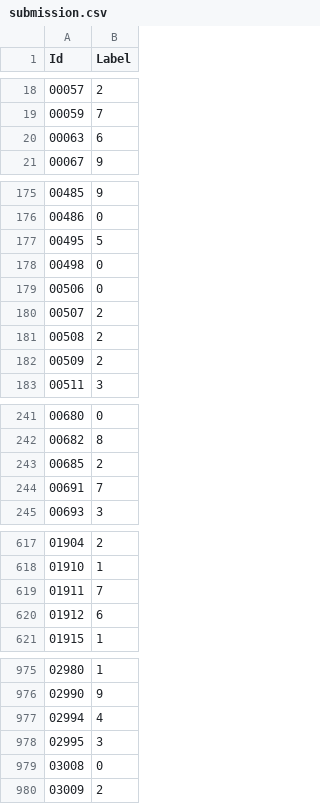
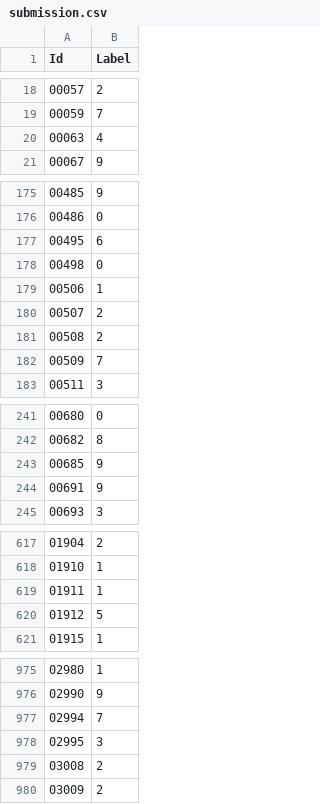
Before and after one commit to HuyIsMe2k6/Edge-AI-challenge, a CSV file: submission.csv, drawn as a sheet; only a part is shown, gaps mark what is left out; the diff covers the shown part only.

```diff
--- a/submission.csv
+++ b/submission.csv
@@ -19,3 +19,3 @@ Id,Label
 00059,7
-00063,6
+00063,4
 00067,9
@@ -176,8 +176,8 @@ Id,Label
 00486,0
-00495,5
+00495,6
 00498,0
-00506,0
+00506,1
 00507,2
 00508,2
-00509,2
+00509,7
 00511,3
@@ -242,4 +242,4 @@ Id,Label
 00682,8
-00685,2
-00691,7
+00685,9
+00691,9
 00693,3
@@ -618,4 +618,4 @@ Id,Label
 01910,1
-01911,7
-01912,6
+01911,1
+01912,5
 01915,1
@@ -976,5 +976,5 @@ Id,Label
 02990,9
-02994,4
+02994,7
 02995,3
-03008,0
+03008,2
 03009,2
```
Also changed, not shown: 28 edited cells elsewhere in this file, submission_fp32.csv, 4 other files.
